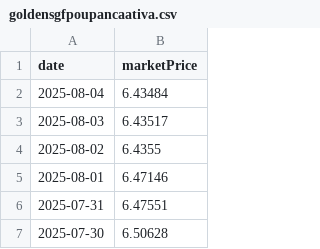
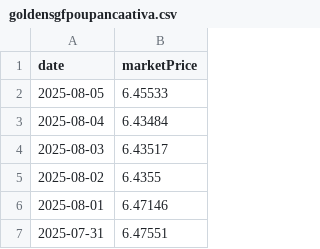
Before and after one commit to enen92/ghostfolio-goldensgf-ppr, a CSV file: output/goldensgfpoupancaativa.csv, drawn as a sheet; only a part is shown; the shorter side is filled out with more unchanged rows; the diff names each change by its address in the sheet, - before the commit and + after, or states it on an @@ line.

```diff
--- a/output/goldensgfpoupancaativa.csv
+++ b/output/goldensgfpoupancaativa.csv
+row 2: 2025-08-05 | 6.45533
```
Also changed, not shown: output/goldensgfpoupancaconservadora.csv, output/goldensgfpoupancadinamica.csv, 46 other files.
